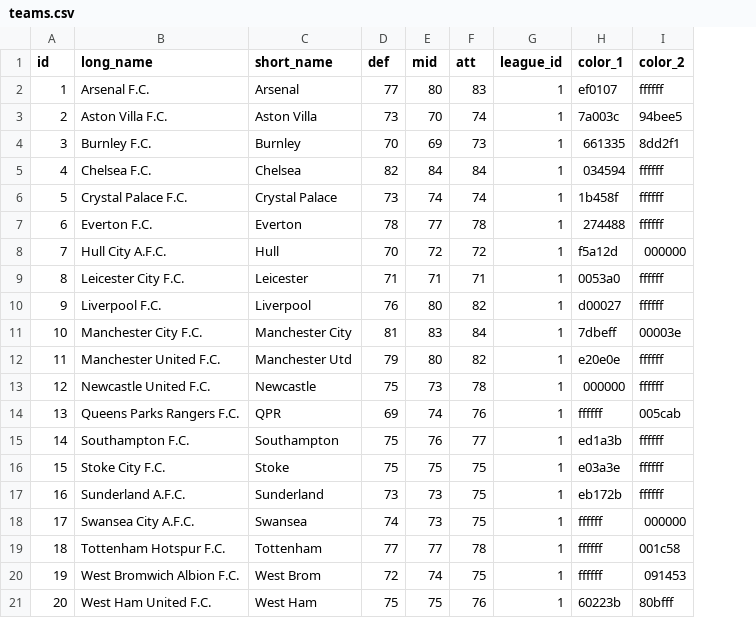
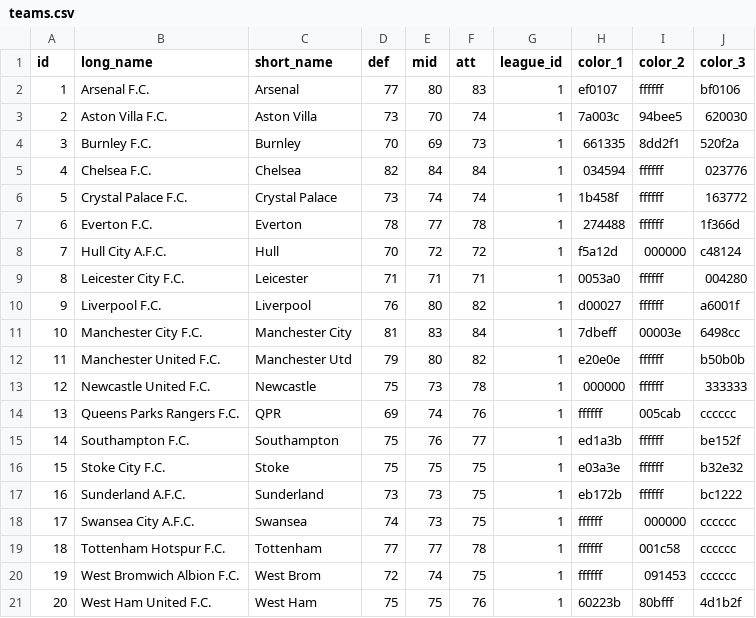
Before and after one commit to varbrad/super-soccer-sim-lua, a CSV file: db/teams.csv, drawn as a sheet; the diff names each change by its address in the sheet, - before the commit and + after, or states it on an @@ line.

Commit message:
ribbon, navbar and other many additions
ribbon and navbar basic frameworks added
ribbon with partial functionality
new_game_load and menu removed for later implementation
console and background updated
new functions in image, font and state classes
teams.csv now have a color_3 attribute

```diff
--- a/db/teams.csv
+++ b/db/teams.csv
+column J (color_3), rows 2-21: bf0106 | 620030 | 520f2a | 023776 | 163772 | 1f366d | c48124 | 004280 | a6001f | 6498cc | b50b0b | 333333 | cccccc | be152f | b32e32 | bc1222 | cccccc | cccccc | cccccc | 4d1b2f
```
Also changed, not shown: 18 other files.
